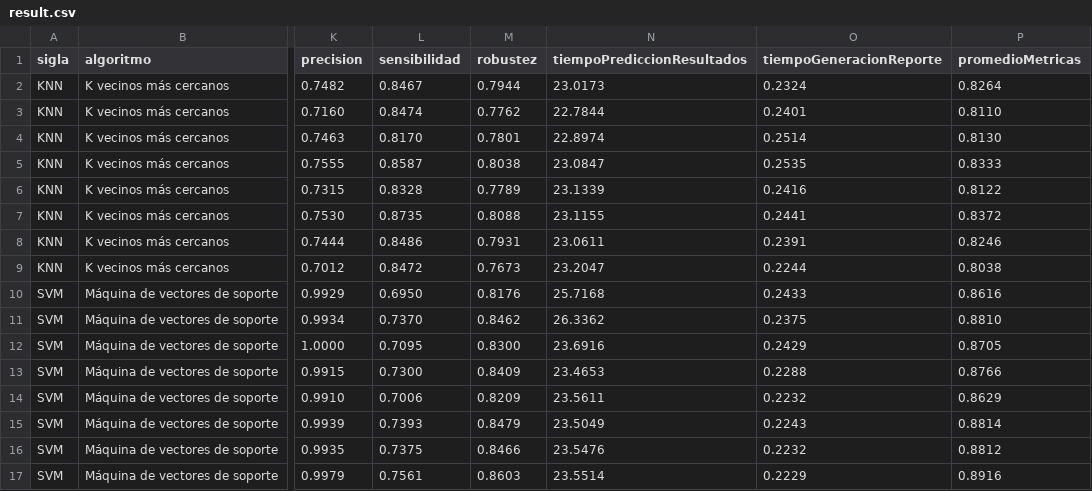
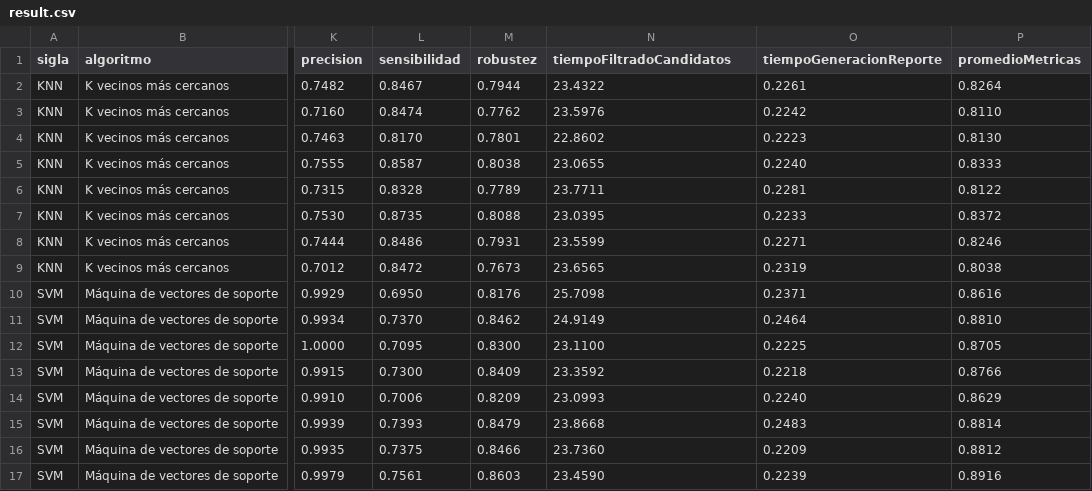
Before and after one commit to RonaldoNolasco/personal-thesis-development, a CSV file: 4-modelling/3-output/all/result.csv, drawn as a sheet; only a part is shown, gaps mark what is left out; the diff covers the shown part only; the diff names each change by its address in the sheet, - before the commit and + after, or states it on an @@ line.

```diff
--- a/4-modelling/3-output/all/result.csv
+++ b/4-modelling/3-output/all/result.csv
-N1: tiempoPrediccionResultados
+N1: tiempoFiltradoCandidatos
-N2 (tiempoFiltradoCandidatos): 23.0173
+N2 (tiempoFiltradoCandidatos): 23.4322
-O2 (tiempoGeneracionReporte): 0.2324
+O2 (tiempoGeneracionReporte): 0.2261
-N3 (tiempoFiltradoCandidatos): 22.7844
+N3 (tiempoFiltradoCandidatos): 23.5976
-O3 (tiempoGeneracionReporte): 0.2401
+O3 (tiempoGeneracionReporte): 0.2242
-N4 (tiempoFiltradoCandidatos): 22.8974
+N4 (tiempoFiltradoCandidatos): 22.8602
-O4 (tiempoGeneracionReporte): 0.2514
+O4 (tiempoGeneracionReporte): 0.2223
-N5 (tiempoFiltradoCandidatos): 23.0847
+N5 (tiempoFiltradoCandidatos): 23.0655
-O5 (tiempoGeneracionReporte): 0.2535
+O5 (tiempoGeneracionReporte): 0.2240
-N6 (tiempoFiltradoCandidatos): 23.1339
+N6 (tiempoFiltradoCandidatos): 23.7711
-O6 (tiempoGeneracionReporte): 0.2416
+O6 (tiempoGeneracionReporte): 0.2281
-N7 (tiempoFiltradoCandidatos): 23.1155
+N7 (tiempoFiltradoCandidatos): 23.0395
-O7 (tiempoGeneracionReporte): 0.2441
+O7 (tiempoGeneracionReporte): 0.2233
-N8 (tiempoFiltradoCandidatos): 23.0611
+N8 (tiempoFiltradoCandidatos): 23.5599
-O8 (tiempoGeneracionReporte): 0.2391
+O8 (tiempoGeneracionReporte): 0.2271
-N9 (tiempoFiltradoCandidatos): 23.2047
+N9 (tiempoFiltradoCandidatos): 23.6565
-O9 (tiempoGeneracionReporte): 0.2244
+O9 (tiempoGeneracionReporte): 0.2319
-N10 (tiempoFiltradoCandidatos): 25.7168
+N10 (tiempoFiltradoCandidatos): 25.7098
-O10 (tiempoGeneracionReporte): 0.2433
+O10 (tiempoGeneracionReporte): 0.2371
-N11 (tiempoFiltradoCandidatos): 26.3362
+N11 (tiempoFiltradoCandidatos): 24.9149
-O11 (tiempoGeneracionReporte): 0.2375
+O11 (tiempoGeneracionReporte): 0.2464
-N12 (tiempoFiltradoCandidatos): 23.6916
+N12 (tiempoFiltradoCandidatos): 23.1100
-O12 (tiempoGeneracionReporte): 0.2429
+O12 (tiempoGeneracionReporte): 0.2225
-N13 (tiempoFiltradoCandidatos): 23.4653
+N13 (tiempoFiltradoCandidatos): 23.3592
-O13 (tiempoGeneracionReporte): 0.2288
+O13 (tiempoGeneracionReporte): 0.2218
-N14 (tiempoFiltradoCandidatos): 23.5611
+N14 (tiempoFiltradoCandidatos): 23.0993
-O14 (tiempoGeneracionReporte): 0.2232
+O14 (tiempoGeneracionReporte): 0.2240
-N15 (tiempoFiltradoCandidatos): 23.5049
+N15 (tiempoFiltradoCandidatos): 23.8668
-O15 (tiempoGeneracionReporte): 0.2243
+O15 (tiempoGeneracionReporte): 0.2483
-N16 (tiempoFiltradoCandidatos): 23.5476
+N16 (tiempoFiltradoCandidatos): 23.7360
-O16 (tiempoGeneracionReporte): 0.2232
+O16 (tiempoGeneracionReporte): 0.2209
-N17 (tiempoFiltradoCandidatos): 23.5514
+N17 (tiempoFiltradoCandidatos): 23.4590
-O17 (tiempoGeneracionReporte): 0.2229
+O17 (tiempoGeneracionReporte): 0.2239
```
Also changed, not shown: 64 edited cells elsewhere in this file, 4-modelling/3-output/all/result_transposed.csv, 4-modelling/3-output/summary/result.csv, 15 other files.
